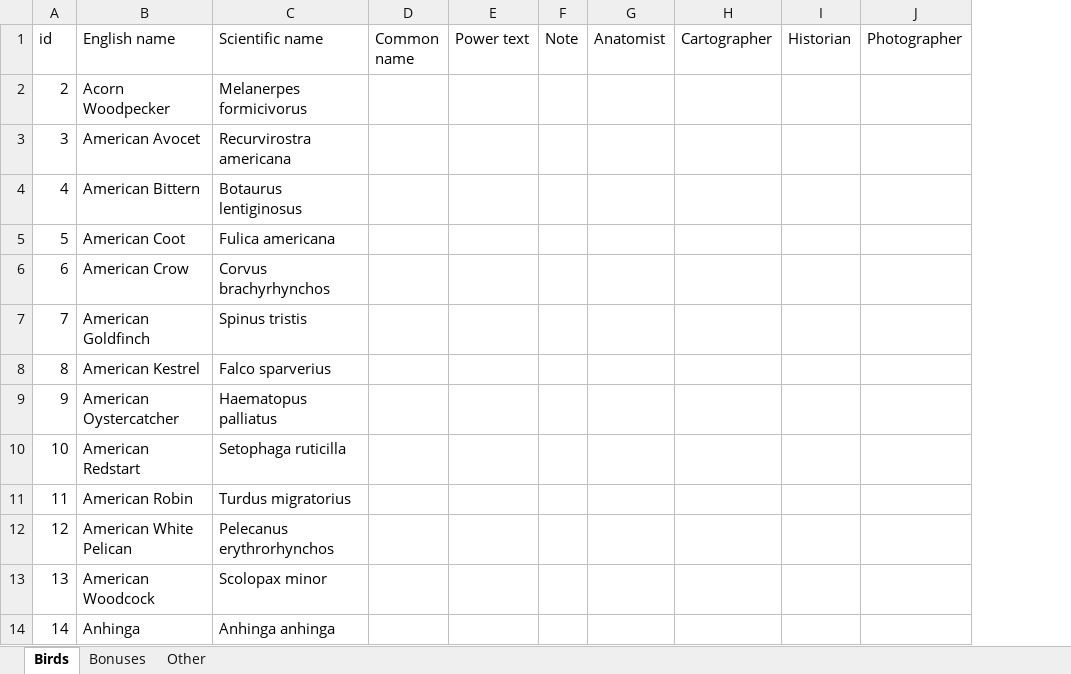
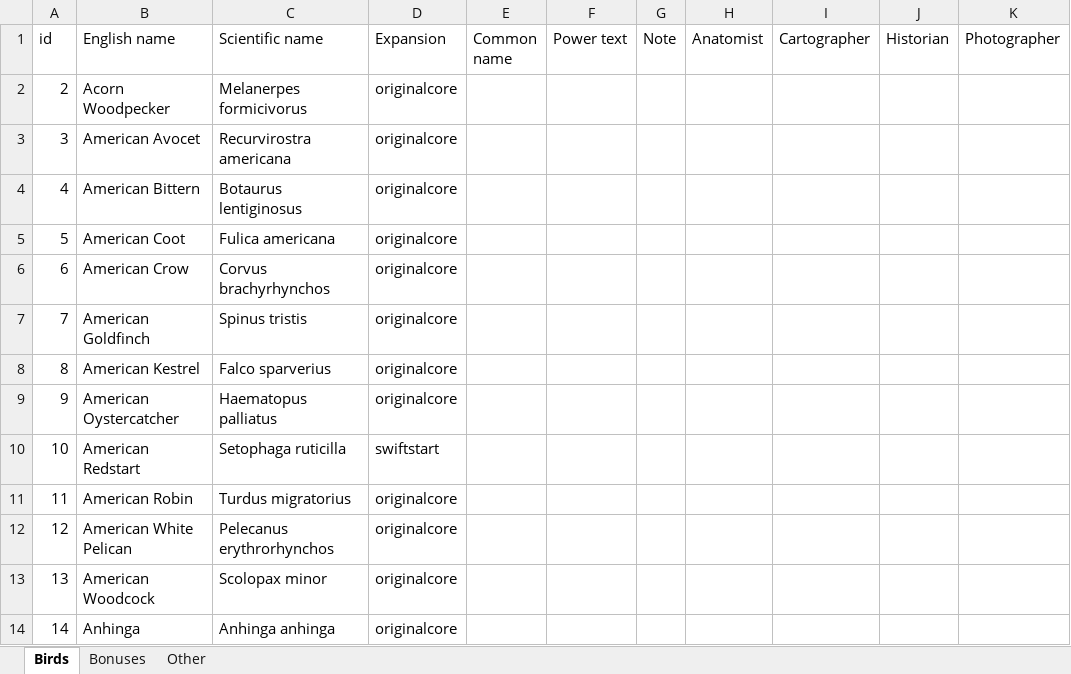
Before and after one commit to navarog/wingsearch, an Excel workbook: i18n/uk.xlsx, sheet Birds, drawn as a sheet; only a part is shown; values as stored, in another font and other column widths than the file's, no borders; table styles not drawn; the diff names each change by its address in the sheet, - before the commit and + after, or states it on an @@ line.

```diff
--- a/i18n/uk.xlsx (sheet Birds)
+++ b/i18n/uk.xlsx (sheet Birds)
+column D (Expansion), rows 2-14: originalcore | originalcore | originalcore | originalcore | originalcore | originalcore | originalcore | originalcore | swiftstart | originalcore | originalcore | originalcore | originalcore
```
Also changed, not shown: sheet Bonuses, 1 other file.
